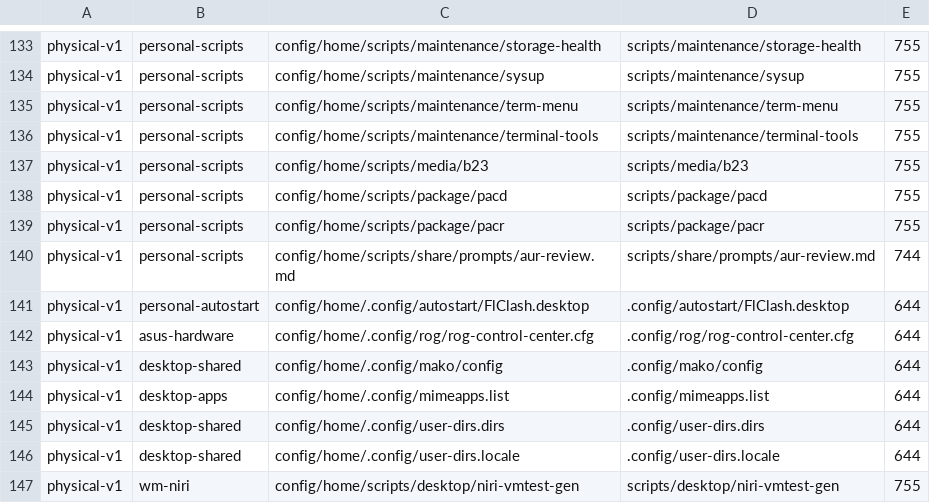
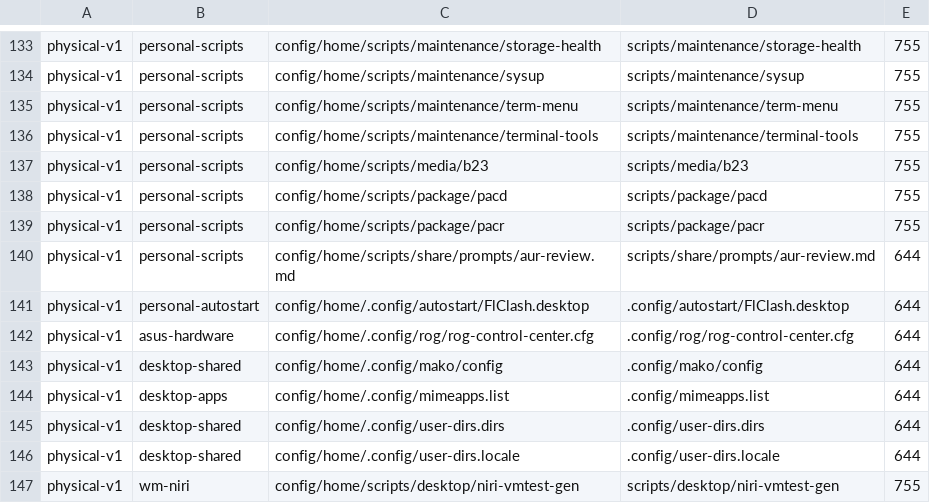
Before and after one commit to tjz123psh/arch-dms, a TSV file: manifests/config-mappings.tsv, drawn as a sheet; only a part is shown, gaps mark what is left out.

```diff
--- a/manifests/config-mappings.tsv
+++ b/manifests/config-mappings.tsv
@@ -139,3 +139,3 @@ physical-v1	personal-scripts	config/home/scripts/package/pacd	scripts/package/pa
 physical-v1	personal-scripts	config/home/scripts/package/pacr	scripts/package/pacr	755
-physical-v1	personal-scripts	config/home/scripts/share/prompts/aur-review.md	scripts/share/prompts/aur-review.md	744
+physical-v1	personal-scripts	config/home/scripts/share/prompts/aur-review.md	scripts/share/prompts/aur-review.md	644
 physical-v1	personal-autostart	config/home/.config/autostart/FlClash.desktop	.config/autostart/FlClash.desktop	644
```
Also changed, not shown: manifests/excluded.tsv, manifests/workstation-packages.tsv, 1 other file.
